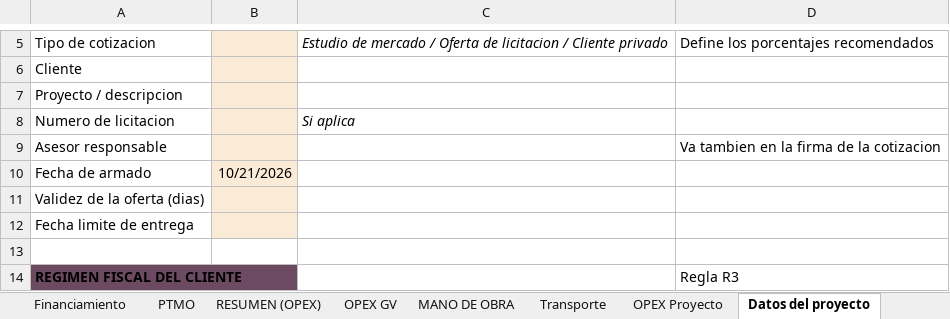
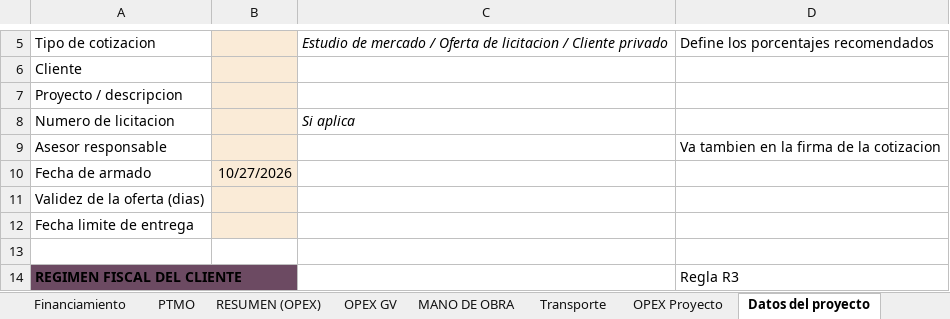
Before and after one commit to frosalesvision/Preventa-Automation, an Excel workbook: plugin-preventa/skills/armar-cotizacion/references/Machote Matriz y oferta.xlsx, sheet Datos del proyecto, drawn as a sheet; only a part is shown, gaps mark what is left out; values as stored, in another font and other column widths than the file's, no borders; the diff names each change by its address in the sheet, - before the commit and + after, or states it on an @@ line.

```diff
--- a/plugin-preventa/skills/armar-cotizacion/references/Machote Matriz y oferta.xlsx (sheet Datos del proyecto)
+++ b/plugin-preventa/skills/armar-cotizacion/references/Machote Matriz y oferta.xlsx (sheet Datos del proyecto)
-B10: 10/21/2026
+B10: 10/27/2026
```
Also changed, not shown: sheet MANO DE OBRA, sheet COTIZACIÓN, sheet COTIZACION (Financ), formulas that keep their value, hidden cells, 7 other files.
